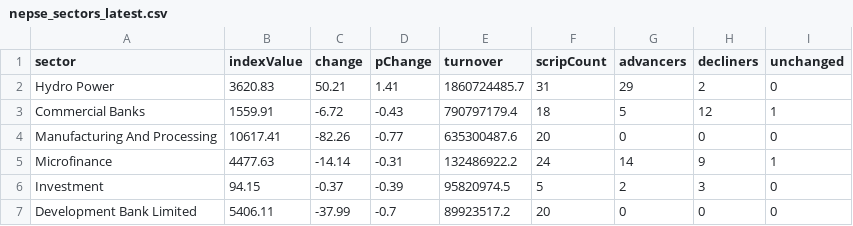
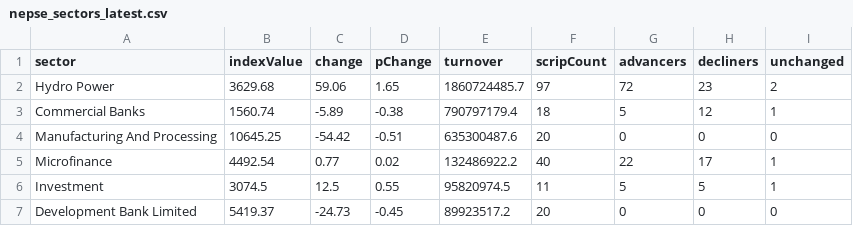
Before and after one commit to raazkhnl/nepsai, a CSV file: data/eod/nepse_sectors_latest.csv, drawn as a sheet; only a part is shown; the diff covers the shown part only.

```diff
--- a/data/eod/nepse_sectors_latest.csv
+++ b/data/eod/nepse_sectors_latest.csv
@@ -1,7 +1,7 @@
 sector,indexValue,change,pChange,turnover,scripCount,advancers,decliners,unchanged
-"Hydro Power",3620.83,50.21,1.41,1860724485.7,31,29,2,0
-"Commercial Banks",1559.91,-6.72,-0.43,790797179.4,18,5,12,1
-"Manufacturing And Processing",10617.41,-82.26,-0.77,635300487.6,20,0,0,0
-"Microfinance",4477.63,-14.14,-0.31,132486922.2,24,14,9,1
-"Investment",94.15,-0.37,-0.39,95820974.5,5,2,3,0
-"Development Bank Limited",5406.11,-37.99,-0.7,89923517.2,20,0,0,0
+"Hydro Power",3629.68,59.06,1.65,1860724485.7,97,72,23,2
+"Commercial Banks",1560.74,-5.89,-0.38,790797179.4,18,5,12,1
+"Manufacturing And Processing",10645.25,-54.42,-0.51,635300487.6,20,0,0,0
+"Microfinance",4492.54,0.77,0.02,132486922.2,40,22,17,1
+"Investment",3074.5,12.5,0.55,95820974.5,11,5,5,1
+"Development Bank Limited",5419.37,-24.73,-0.45,89923517.2,20,0,0,0
```
Also changed, not shown: 34 edited cells elsewhere in this file, 12 other files.
